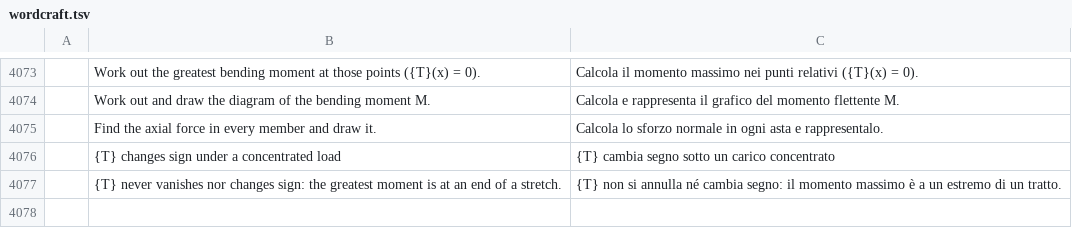
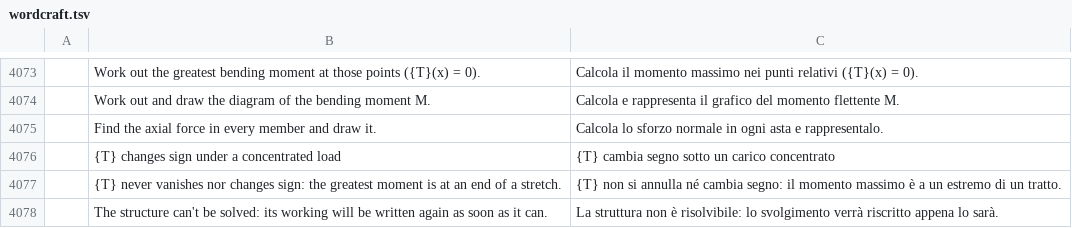
Before and after one commit to nabre/strix, a TSV file: locales/it/wordcraft.tsv, drawn as a sheet; only a part is shown, gaps mark what is left out; the diff names each change by its address in the sheet, - before the commit and + after, or states it on an @@ line.

```diff
--- a/locales/it/wordcraft.tsv
+++ b/locales/it/wordcraft.tsv
+row 4078:  | The structure can't be solved: its working will be written again as soon as it can. | La struttura non è risolvibile: lo svolgimento verrà riscritto appena lo sarà.
```
Also changed, not shown: locales/de/wordcraft.tsv, locales/fr/wordcraft.tsv, 11 other files.
